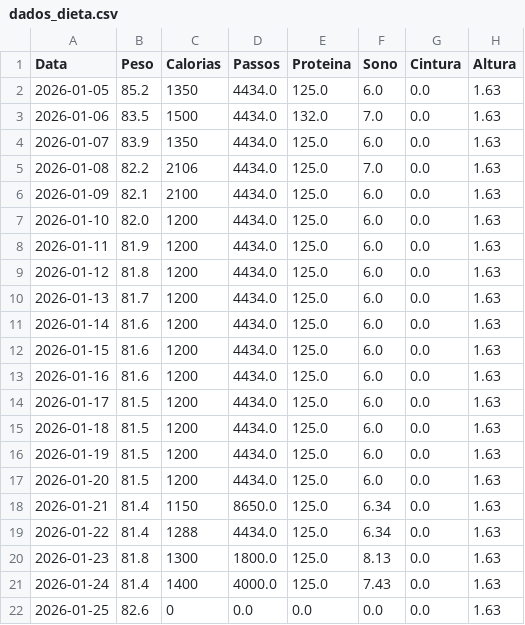
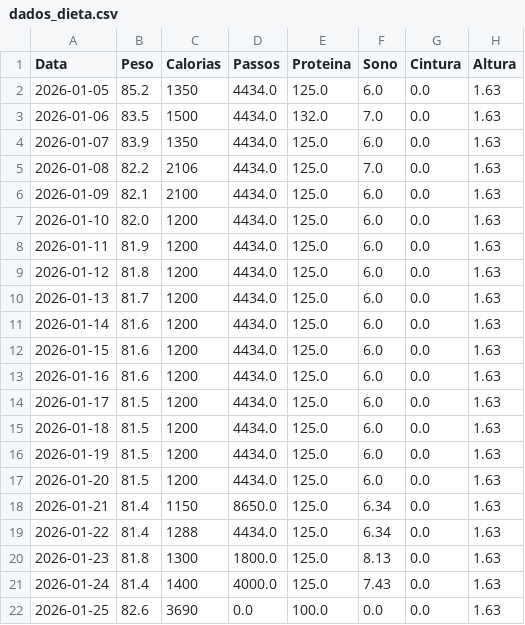
Before and after one commit to diegotonialperetti/meu-dashboard-metabolico, a CSV file: dados_dieta.csv, drawn as a sheet; only a part is shown; the diff names each change by its address in the sheet, - before the commit and + after, or states it on an @@ line.

Commit message:
Update: 2026-01-25

```diff
--- a/dados_dieta.csv
+++ b/dados_dieta.csv
-C22 (Calorias): 0
+C22 (Calorias): 3690
-E22 (Proteina): 0.0
+E22 (Proteina): 100.0
```
